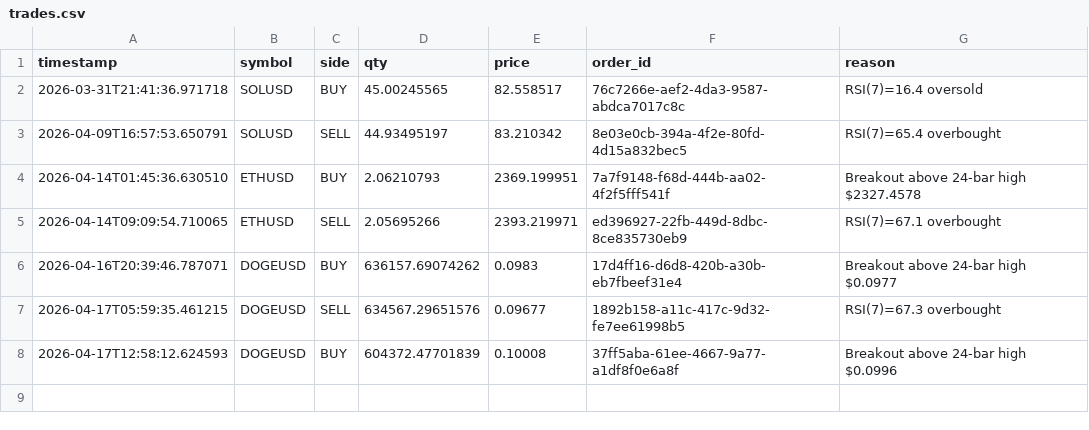
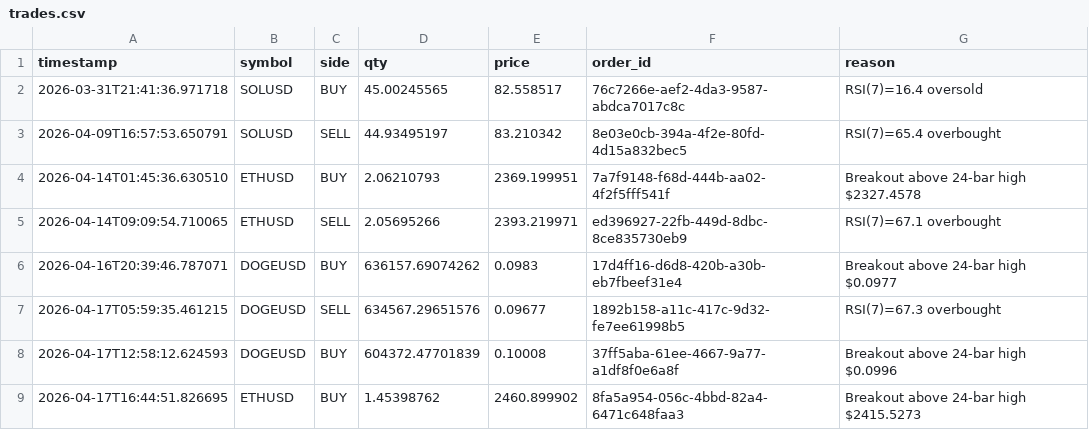
Before and after one commit to WilliamCastner/swingbot, a CSV file: logs/crypto/trades.csv, drawn as a sheet.

Commit message:
Crypto run 2026-04-17 16:44 UTC

```diff
--- a/logs/crypto/trades.csv
+++ b/logs/crypto/trades.csv
@@ -8 +8,2 @@ timestamp,symbol,side,qty,price,order_id,reason
 2026-04-17T12:58:12.624593,DOGEUSD,BUY,604372.47701839,0.10008,37ff5aba-61ee-4667-9a77-a1df8f0e6a8f,Breakout above 24-bar high $0.0996
+2026-04-17T16:44:51.826695,ETHUSD,BUY,1.45398762,2460.899902,8fa5a954-056c-4bbd-82a4-6471c648faa3,Breakout above 24-bar high $2415.5273
```
Also changed, not shown: logs/crypto/pnl.csv, logs/crypto_strategies/3-day_momentum/pnl.csv, 10 other files.
